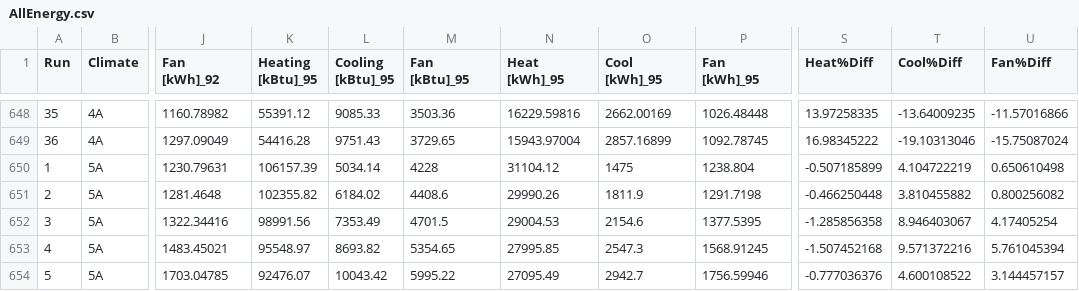
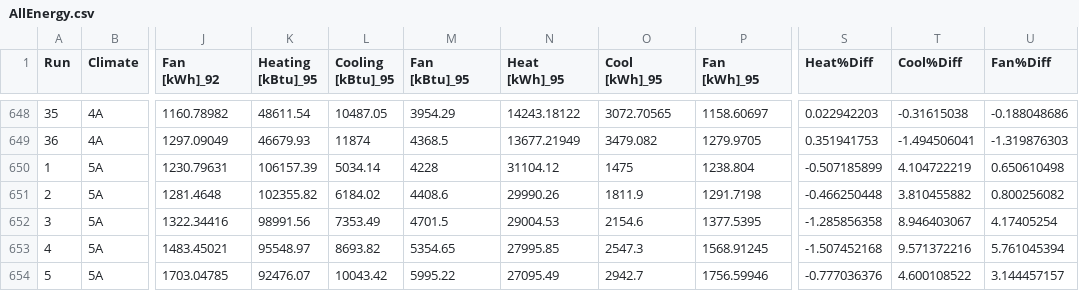
Before and after one commit to klharp/AE_Analysis, a CSV file: data/AllEnergy.csv, drawn as a sheet; only a part is shown, gaps mark what is left out; the diff covers the shown part only; the diff names each change by its address in the sheet, - before the commit and + after, or states it on an @@ line.

```diff
--- a/data/AllEnergy.csv
+++ b/data/AllEnergy.csv
-K648 (Heating [kBtu]_95): 55391.12
+K648 (Heating [kBtu]_95): 48611.54
-L648 (Cooling [kBtu]_95): 9085.33
+L648 (Cooling [kBtu]_95): 10487.05
-M648 (Fan [kBtu]_95): 3503.36
+M648 (Fan [kBtu]_95): 3954.29
-N648 (Heat [kWh]_95): 16229.59816
+N648 (Heat [kWh]_95): 14243.18122
-O648 (Cool [kWh]_95): 2662.00169
+O648 (Cool [kWh]_95): 3072.70565
-P648 (Fan [kWh]_95): 1026.48448
+P648 (Fan [kWh]_95): 1158.60697
-S648 (Heat%Diff): 13.97258335
+S648 (Heat%Diff): 0.022942203
-T648 (Cool%Diff): -13.64009235
+T648 (Cool%Diff): -0.31615038
-U648 (Fan%Diff): -11.57016866
+U648 (Fan%Diff): -0.188048686
-K649 (Heating [kBtu]_95): 54416.28
+K649 (Heating [kBtu]_95): 46679.93
-L649 (Cooling [kBtu]_95): 9751.43
+L649 (Cooling [kBtu]_95): 11874
-M649 (Fan [kBtu]_95): 3729.65
+M649 (Fan [kBtu]_95): 4368.5
-N649 (Heat [kWh]_95): 15943.97004
+N649 (Heat [kWh]_95): 13677.21949
-O649 (Cool [kWh]_95): 2857.16899
+O649 (Cool [kWh]_95): 3479.082
-P649 (Fan [kWh]_95): 1092.78745
+P649 (Fan [kWh]_95): 1279.9705
-S649 (Heat%Diff): 16.98345222
+S649 (Heat%Diff): 0.351941753
-T649 (Cool%Diff): -19.10313046
+T649 (Cool%Diff): -1.494506041
-U649 (Fan%Diff): -15.75087024
+U649 (Fan%Diff): -1.319876303
```
Also changed, not shown: 27 edited cells elsewhere in this file, data/AllDemand.csv, data/AllDemand_95.csv, 43 other files.
